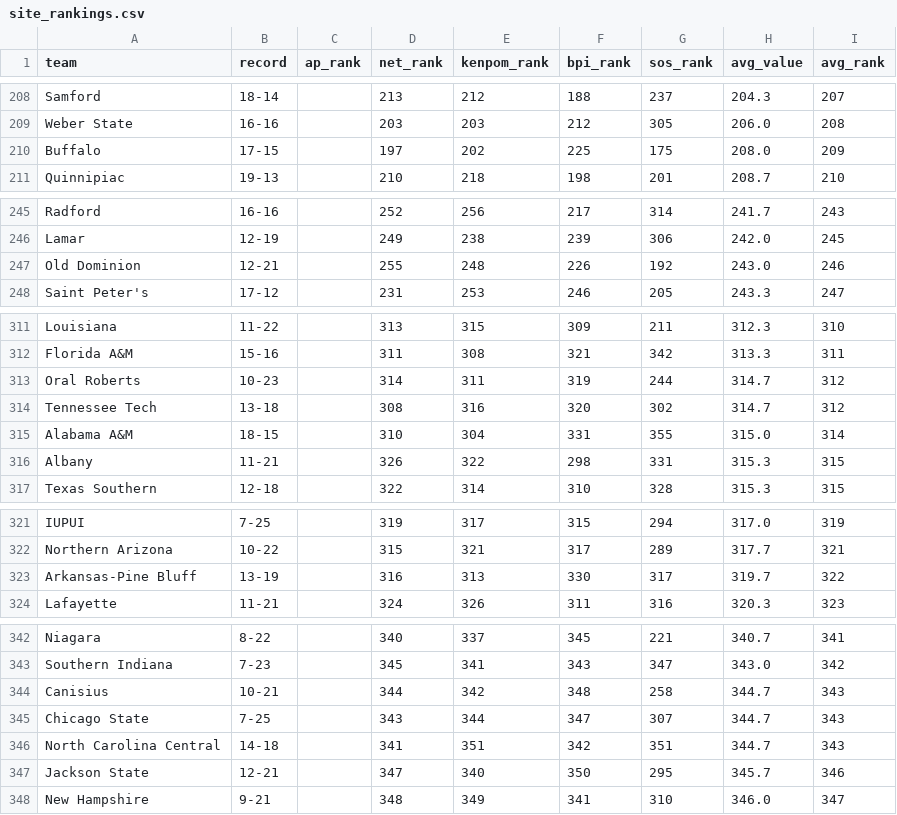
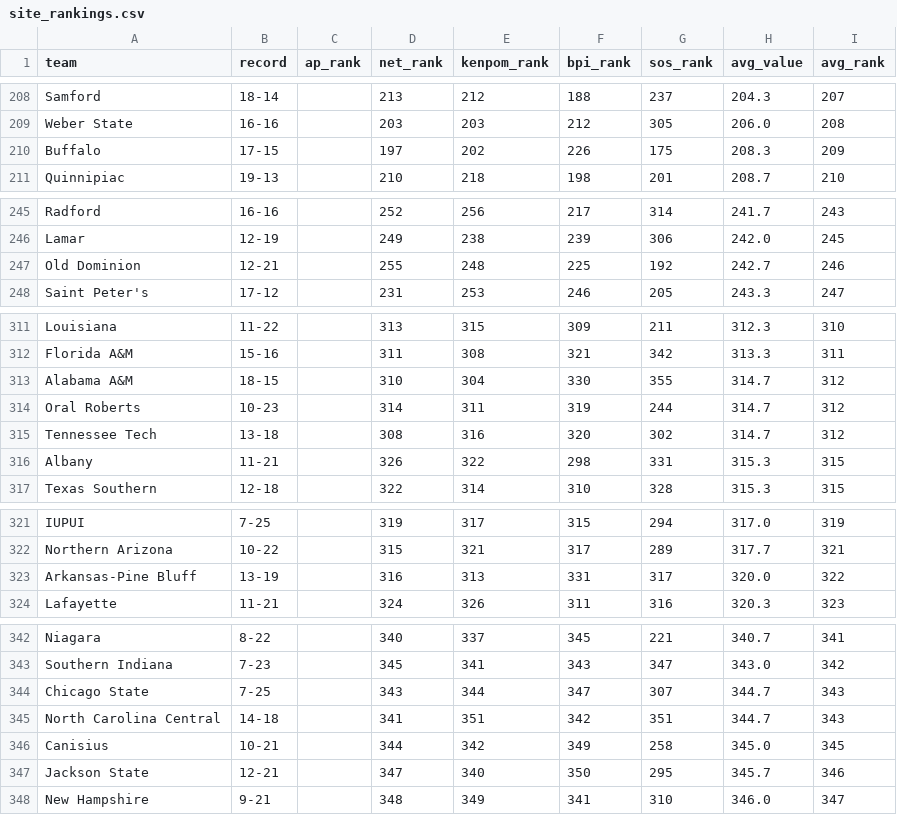
Before and after one commit to kylevogel/cbb-ratings-pipeline, a CSV file: data_processed/site_rankings.csv, drawn as a sheet; only a part is shown, gaps mark what is left out; the diff covers the shown part only.

```diff
--- a/data_processed/site_rankings.csv
+++ b/data_processed/site_rankings.csv
@@ -209,3 +209,3 @@ Samford,18-14,,213,212,188,237,204.3,207
 Weber State,16-16,,203,203,212,305,206.0,208
-Buffalo,17-15,,197,202,225,175,208.0,209
+Buffalo,17-15,,197,202,226,175,208.3,209
 Quinnipiac,19-13,,210,218,198,201,208.7,210
@@ -246,3 +246,3 @@ Radford,16-16,,252,256,217,314,241.7,243
 Lamar,12-19,,249,238,239,306,242.0,245
-Old Dominion,12-21,,255,248,226,192,243.0,246
+Old Dominion,12-21,,255,248,225,192,242.7,246
 Saint Peter's,17-12,,231,253,246,205,243.3,247
@@ -312,5 +312,5 @@ Louisiana,11-22,,313,315,309,211,312.3,310
 Florida A&M,15-16,,311,308,321,342,313.3,311
+Alabama A&M,18-15,,310,304,330,355,314.7,312
 Oral Roberts,10-23,,314,311,319,244,314.7,312
 Tennessee Tech,13-18,,308,316,320,302,314.7,312
-Alabama A&M,18-15,,310,304,331,355,315.0,314
 Albany,11-21,,326,322,298,331,315.3,315
@@ -322,3 +322,3 @@ IUPUI,7-25,,319,317,315,294,317.0,319
 Northern Arizona,10-22,,315,321,317,289,317.7,321
-Arkansas-Pine Bluff,13-19,,316,313,330,317,319.7,322
+Arkansas-Pine Bluff,13-19,,316,313,331,317,320.0,322
 Lafayette,11-21,,324,326,311,316,320.3,323
@@ -343,5 +343,5 @@ Niagara,8-22,,340,337,345,221,340.7,341
 Southern Indiana,7-23,,345,341,343,347,343.0,342
-Canisius,10-21,,344,342,348,258,344.7,343
 Chicago State,7-25,,343,344,347,307,344.7,343
 North Carolina Central,14-18,,341,351,342,351,344.7,343
+Canisius,10-21,,344,342,349,258,345.0,345
 Jackson State,12-21,,347,340,350,295,345.7,346
```
Also changed, not shown: 2 edited cells elsewhere in this file, data_raw/bpi_rankings.csv, 1 other file.
